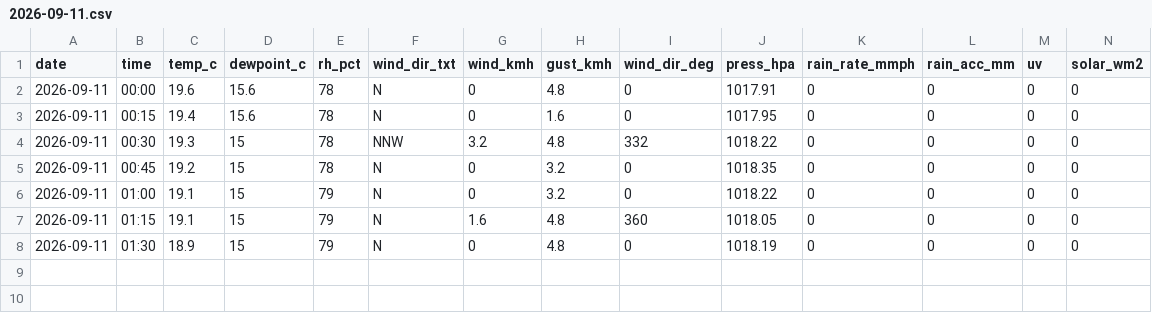
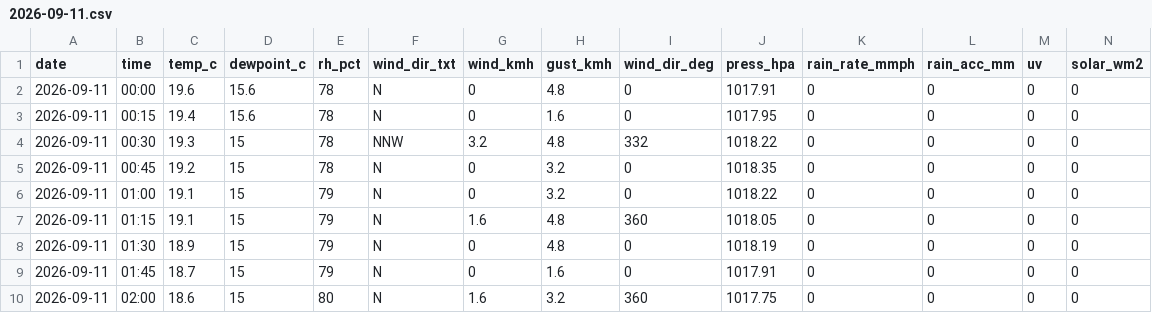
Before and after one commit to max-collinas1/climate-collinas1, a CSV file: data_raw/clean/auto/2026/2026-09-11.csv, drawn as a sheet; only a part is shown; rows hold the shown columns only; the diff names each change by its address in the sheet, - before the commit and + after, or states it on an @@ line.

```diff
--- a/data_raw/clean/auto/2026/2026-09-11.csv
+++ b/data_raw/clean/auto/2026/2026-09-11.csv
+row 9: 2026-09-11 | 01:45 | 18.7 | 15 | 79 | N | 0 | 1.6 | 0 | 1017.91 | 0 | 0 | 0 | 0
+row 10: 2026-09-11 | 02:00 | 18.6 | 15 | 80 | N | 1.6 | 3.2 | 360 | 1017.75 | 0 | 0 | 0 | 0
```
Also changed, not shown: 3 other files.
